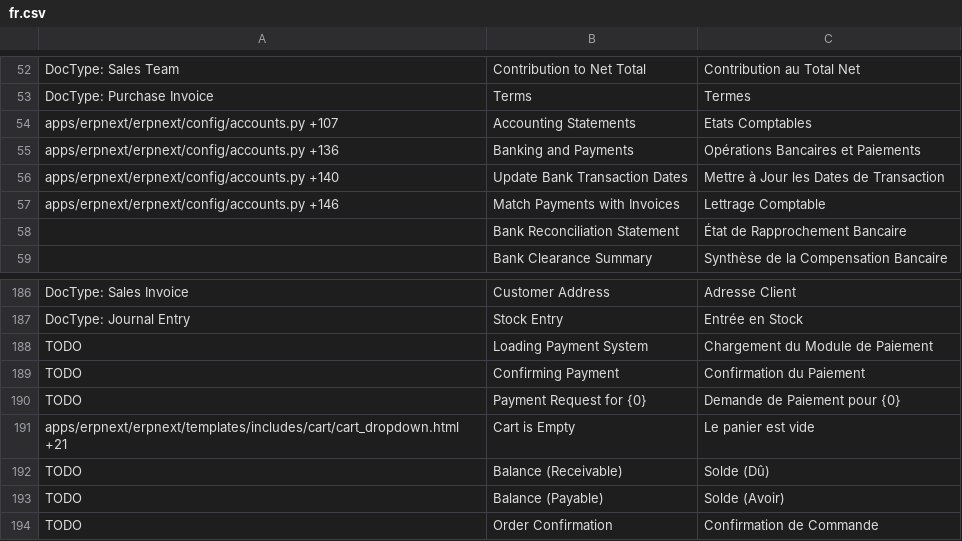
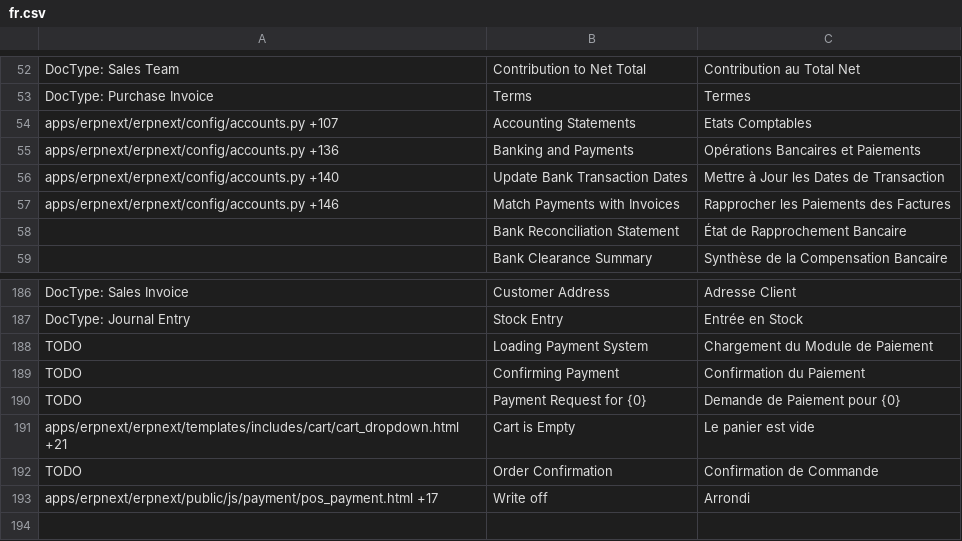
Before and after one commit to britlog/erpnext_customization, a CSV file: erpnext_customization/translations/fr.csv, drawn as a sheet; only a part is shown, gaps mark what is left out.

Commit message:
Translations

```diff
--- a/erpnext_customization/translations/fr.csv
+++ b/erpnext_customization/translations/fr.csv
@@ -56,3 +56,3 @@ apps/erpnext/erpnext/config/accounts.py +136,Banking and Payments,Opérations Ba
 apps/erpnext/erpnext/config/accounts.py +140,Update Bank Transaction Dates,Mettre à Jour les Dates de Transaction
-apps/erpnext/erpnext/config/accounts.py +146,Match Payments with Invoices,Lettrage Comptable
+apps/erpnext/erpnext/config/accounts.py +146,Match Payments with Invoices,Rapprocher les Paiements des Factures
 ,Bank Reconciliation Statement,État de Rapprochement Bancaire
@@ -191,4 +191,3 @@ TODO,Payment Request for {0},Demande de Paiement pour {0}
 apps/erpnext/erpnext/templates/includes/cart/cart_dropdown.html +21,Cart is Empty,Le panier est vide
-TODO,Balance (Receivable),Solde (Dû)
-TODO,Balance (Payable),Solde (Avoir)
 TODO,Order Confirmation,Confirmation de Commande
+apps/erpnext/erpnext/public/js/payment/pos_payment.html +17,Write off,Arrondi
```
